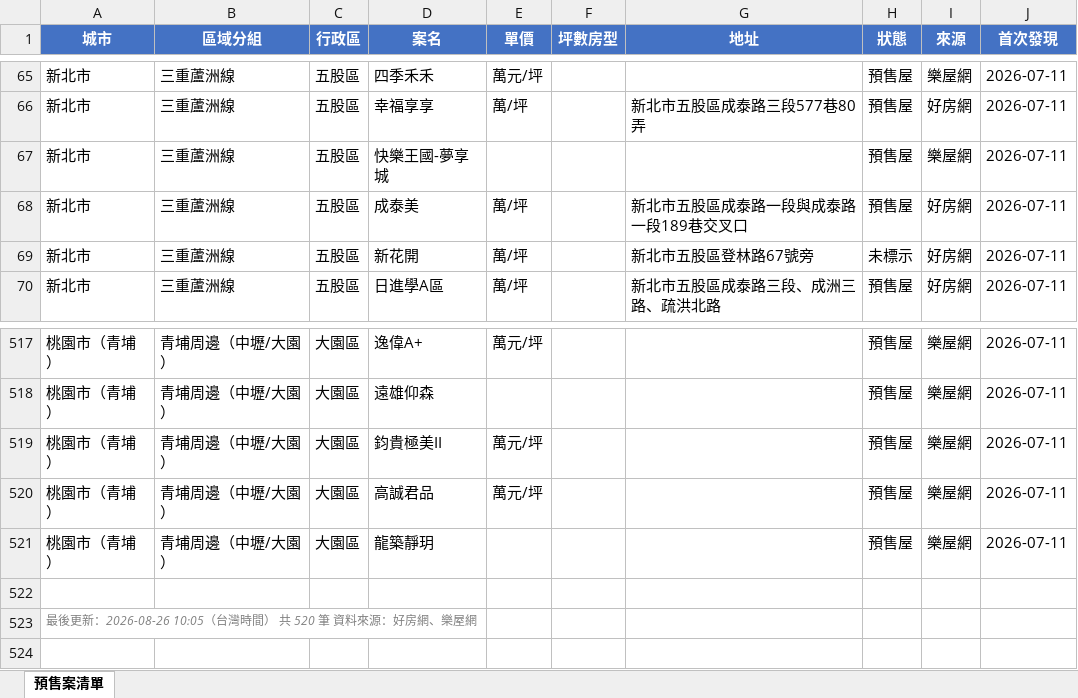
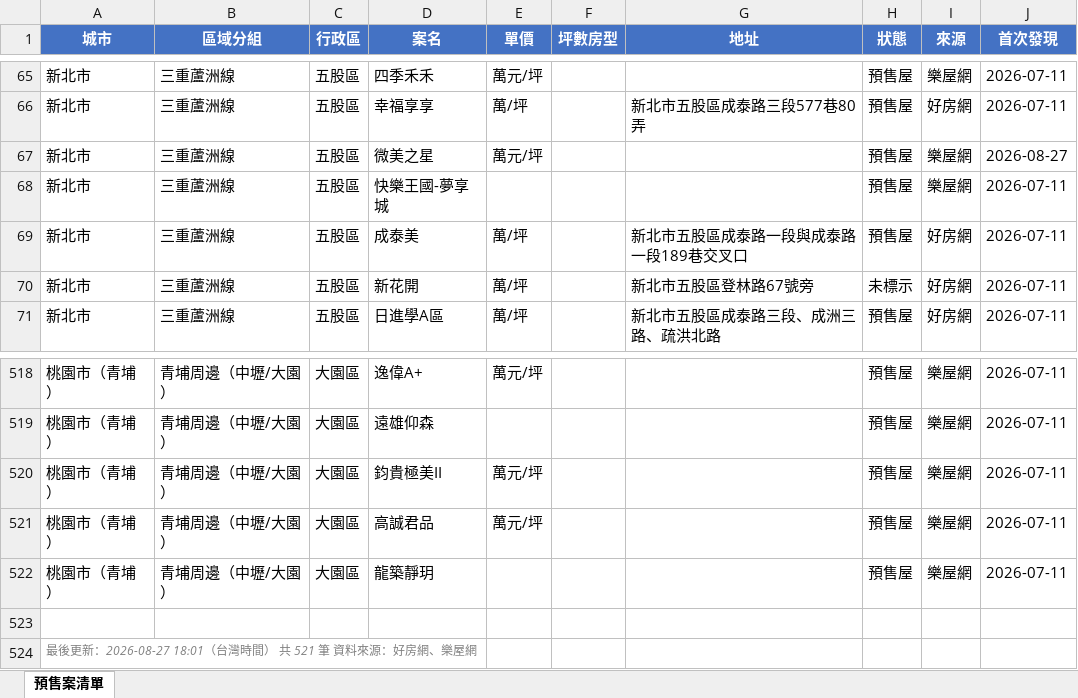
Before and after one commit to Hsiaoann/presale-tracker, an Excel workbook: listings.xlsx, sheet 預售案清單, drawn as a sheet; only a part is shown, gaps mark what is left out; values as stored, in another font and other column widths than the file's, no borders; addresses are those after the commit; the diff names each change by its address in the sheet, - before the commit and + after, or states it on an @@ line.

Commit message:
update listings

```diff
--- a/listings.xlsx (sheet 預售案清單)
+++ b/listings.xlsx (sheet 預售案清單)
+row 67: 新北市 | 三重蘆洲線 | 五股區 | 微美之星 | 萬元/坪 |  |  | 預售屋 | 樂屋網 | 2026-08-27
-A524 (城市): …後更新：2026-08-26 10:05（台灣時間） 共 520 筆 資料…
+A524 (城市): …後更新：2026-08-27 18:01（台灣時間） 共 521 筆 資料…
```
Also changed, not shown: 1 other file.
